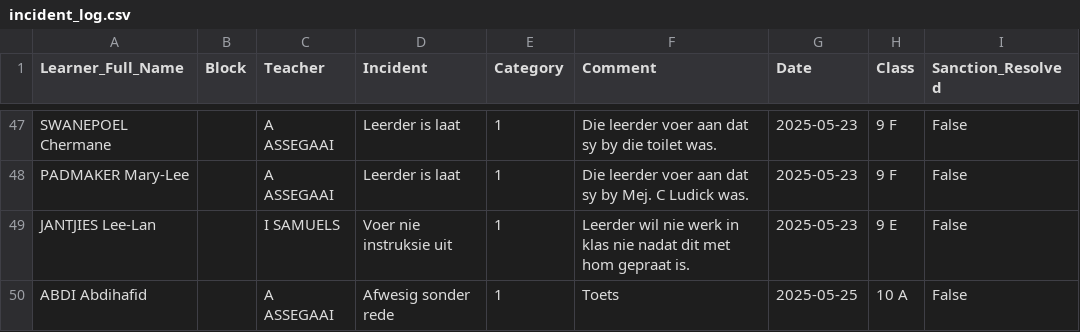
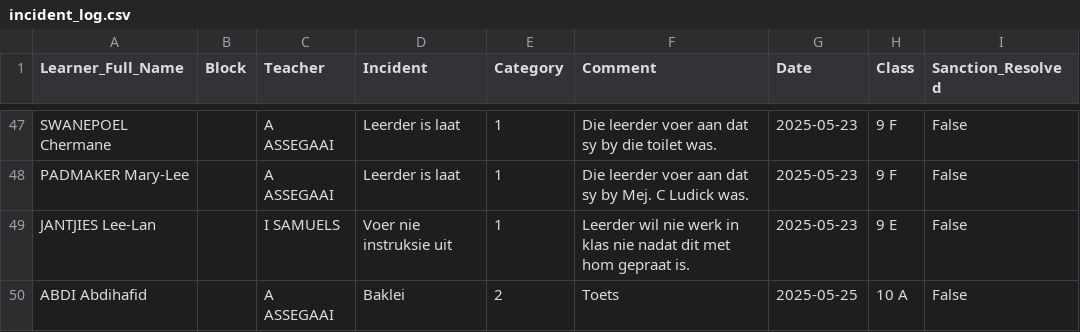
Before and after one commit to arnoldtRealph/insident, a CSV file: incident_log.csv, drawn as a sheet; only a part is shown, gaps mark what is left out.

Commit message:
Updated incident_log.csv after clearing incident

```diff
--- a/incident_log.csv
+++ b/incident_log.csv
@@ -49,2 +49,2 @@ PADMAKER Mary-Lee,,A ASSEGAAI,Leerder is laat,1,Die leerder voer aan dat sy by M
 JANTJIES Lee-Lan,,I SAMUELS,Voer nie instruksie uit,1,Leerder wil nie werk in klas nie nadat dit met hom gepraat is. ,2025-05-23,9 E,False
-ABDI Abdihafid,,A ASSEGAAI,Afwesig sonder rede,1,Toets,2025-05-25,10 A,False
+ABDI Abdihafid,,A ASSEGAAI,Baklei,2,Toets,2025-05-25,10 A,False
```
